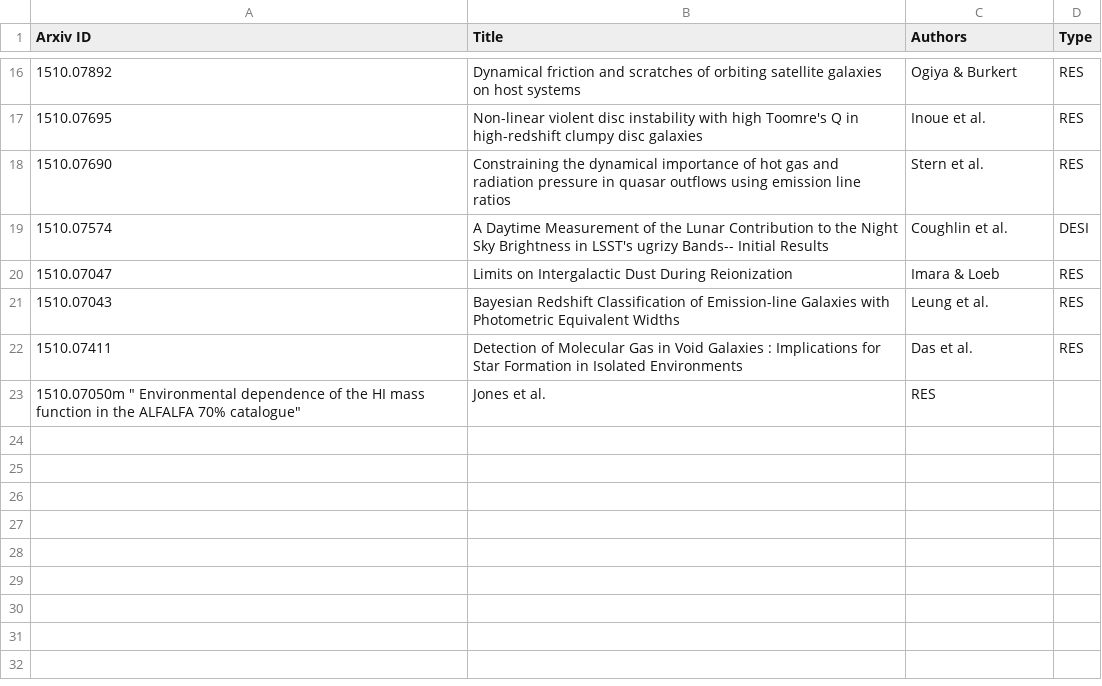
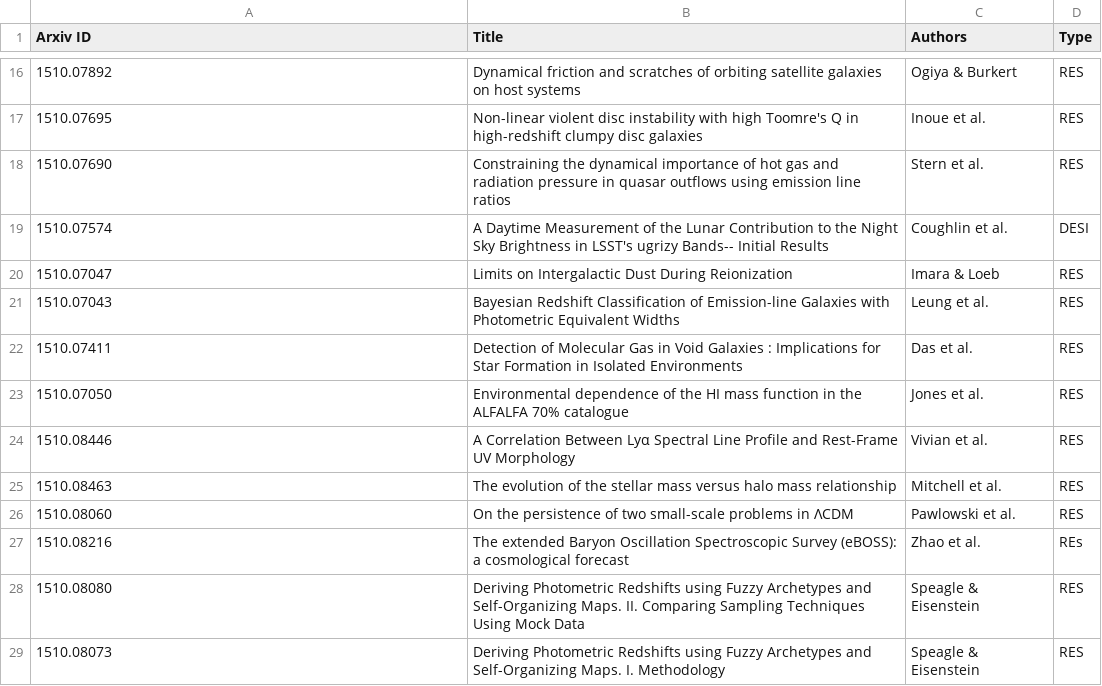
Before and after one commit to forero/arXiv, a CSV file: 2015/October.csv, drawn as a sheet; only a part is shown, gaps mark what is left out.

Commit message:
30

```diff
--- a/2015/October.csv
+++ b/2015/October.csv
@@ -22,2 +22,8 @@ Arxiv ID, Title, Authors, Type
 1510.07411, " Detection of Molecular Gas in Void Galaxies : Implications for Star Formation in Isolated Environments", Das et al., RES
-1510.07050m " Environmental dependence of the HI mass function in the ALFALFA 70% catalogue", Jones et al., RES
+1510.07050, " Environmental dependence of the HI mass function in the ALFALFA 70% catalogue", Jones et al., RES
+1510.08446, "A Correlation Between Lyα Spectral Line Profile and Rest-Frame UV Morphology", Vivian et al., RES
+1510.08463, "The evolution of the stellar mass versus halo mass relationship", Mitchell et al., RES
+1510.08060, "On the persistence of two small-scale problems in ΛCDM", Pawlowski et al., RES
+1510.08216, "The extended Baryon Oscillation Spectroscopic Survey (eBOSS): a cosmological forecast", Zhao et al., REs
+1510.08080, "Deriving Photometric Redshifts using Fuzzy Archetypes and Self-Organizing Maps. II. Comparing Sampling Techniques Using Mock Data", Speagle & Eisenstein, RES
+1510.08073, "Deriving Photometric Redshifts using Fuzzy Archetypes and Self-Organizing Maps. I. Methodology", Speagle & Eisenstein, RES
```
